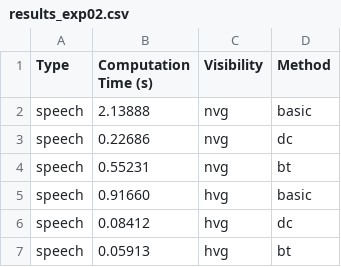
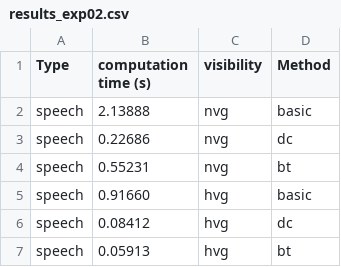
Before and after one commit to delialia/bst, a CSV file: results/results_exp02.csv, drawn as a sheet; only a part is shown.

```diff
--- a/results/results_exp02.csv
+++ b/results/results_exp02.csv
@@ -1,2 +1,2 @@
-"Type","Computation Time (s)","Visibility","Method"
+"Type","computation time (s)","visibility","Method"
 "speech",2.13888,"nvg","basic"
```
Also changed, not shown: 14 other files.
